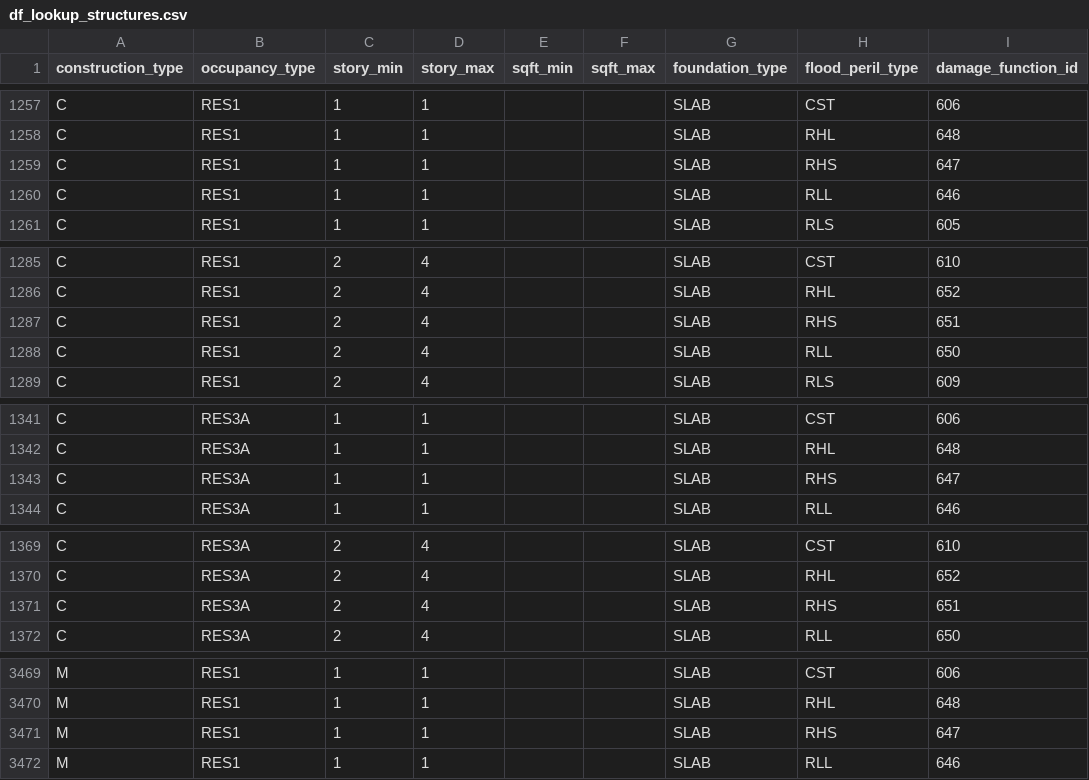
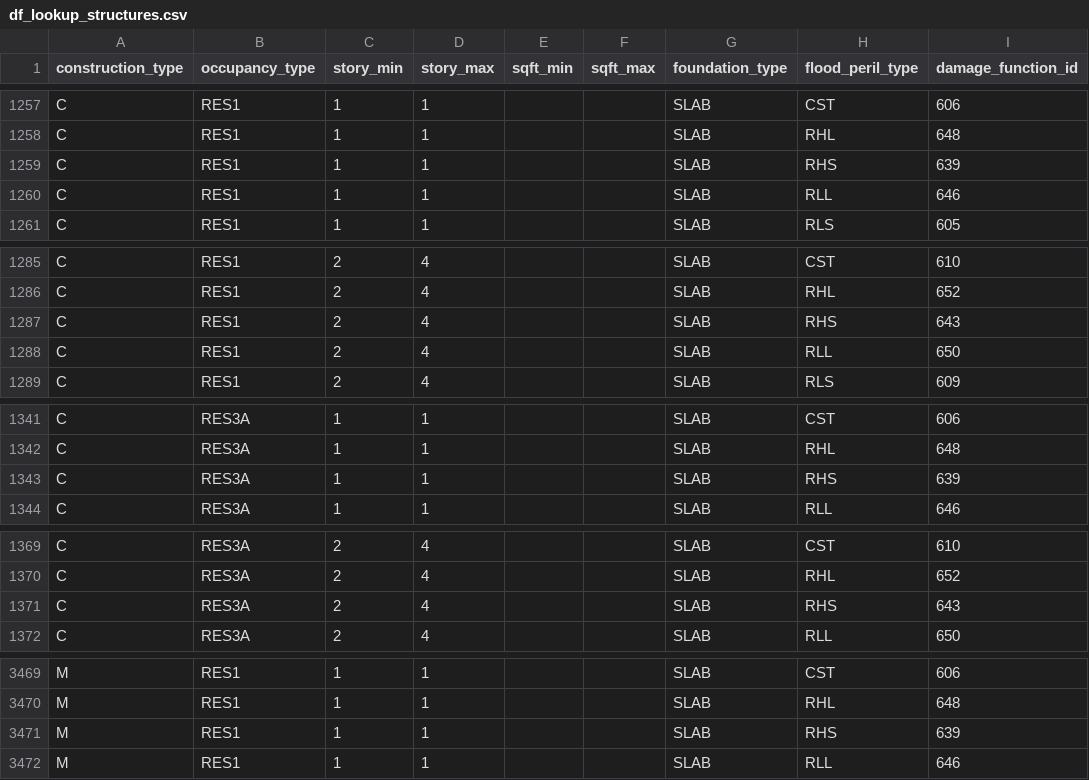
Before and after one commit to fema-ffrd/inland-consequences, a CSV file: src/inland_consequences/data/df_lookup_structures.csv, drawn as a sheet; only a part is shown, gaps mark what is left out; the diff covers the shown part only.

```diff
--- a/src/inland_consequences/data/df_lookup_structures.csv
+++ b/src/inland_consequences/data/df_lookup_structures.csv
@@ -1258,3 +1258,3 @@ C,RES1,1,1,,,SLAB,CST,606
 C,RES1,1,1,,,SLAB,RHL,648
-C,RES1,1,1,,,SLAB,RHS,647
+C,RES1,1,1,,,SLAB,RHS,639
 C,RES1,1,1,,,SLAB,RLL,646
@@ -1286,3 +1286,3 @@ C,RES1,2,4,,,SLAB,CST,610
 C,RES1,2,4,,,SLAB,RHL,652
-C,RES1,2,4,,,SLAB,RHS,651
+C,RES1,2,4,,,SLAB,RHS,643
 C,RES1,2,4,,,SLAB,RLL,650
@@ -1342,3 +1342,3 @@ C,RES3A,1,1,,,SLAB,CST,606
 C,RES3A,1,1,,,SLAB,RHL,648
-C,RES3A,1,1,,,SLAB,RHS,647
+C,RES3A,1,1,,,SLAB,RHS,639
 C,RES3A,1,1,,,SLAB,RLL,646
@@ -1370,3 +1370,3 @@ C,RES3A,2,4,,,SLAB,CST,610
 C,RES3A,2,4,,,SLAB,RHL,652
-C,RES3A,2,4,,,SLAB,RHS,651
+C,RES3A,2,4,,,SLAB,RHS,643
 C,RES3A,2,4,,,SLAB,RLL,650
@@ -3470,3 +3470,3 @@ M,RES1,1,1,,,SLAB,CST,606
 M,RES1,1,1,,,SLAB,RHL,648
-M,RES1,1,1,,,SLAB,RHS,647
+M,RES1,1,1,,,SLAB,RHS,639
 M,RES1,1,1,,,SLAB,RLL,646
```
Also changed, not shown: 85 edited cells elsewhere in this file, data/foundation_flood_table_structures.csv, 6 other files.
